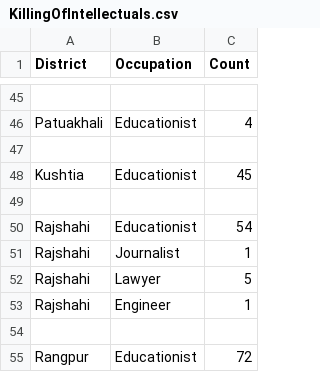
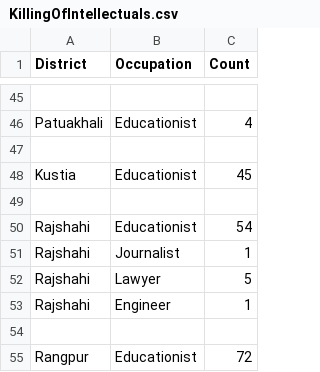
Before and after one commit to rid9898/dataVizData, a CSV file: KillingOfIntellectuals.csv, drawn as a sheet; only a part is shown, gaps mark what is left out.

Commit message:
Add files via upload

```diff
--- a/KillingOfIntellectuals.csv
+++ b/KillingOfIntellectuals.csv
@@ -47,3 +47,3 @@ Patuakhali,Educationist,4
 
-Kushtia,Educationist,45
+Kustia,Educationist,45
 
```
